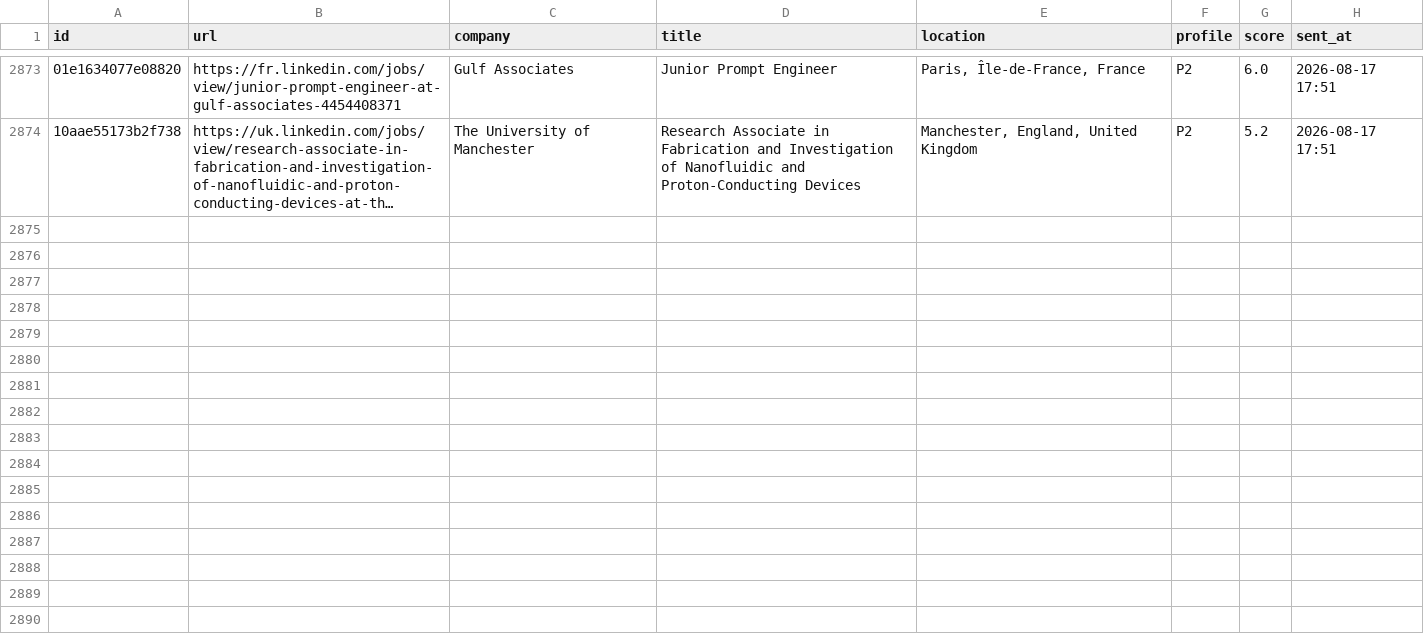
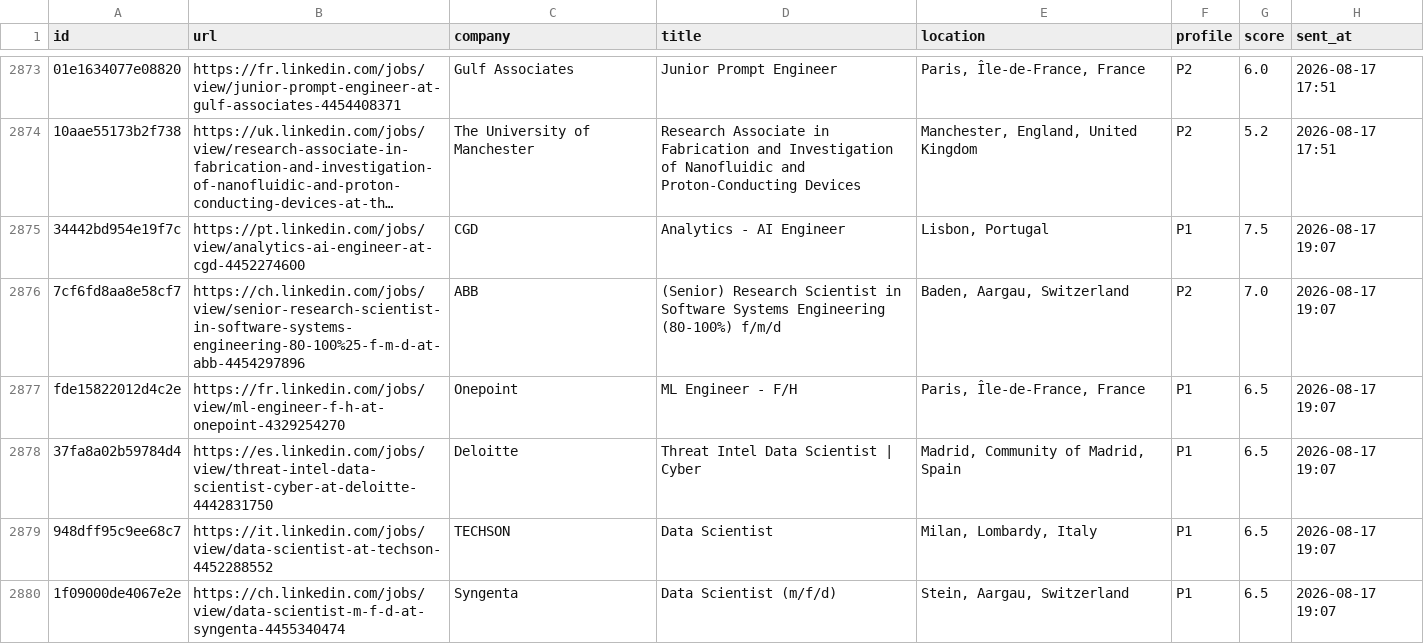
Before and after one commit to semihalperdundar/career-ops-agent, a TSV file: data/telegram-archive.tsv, drawn as a sheet; only a part is shown, gaps mark what is left out; long unchanged cells end in …; the diff covers the shown part only; the diff names each change by its address in the sheet, - before the commit and + after, or states it on an @@ line.

```diff
--- a/data/telegram-archive.tsv
+++ b/data/telegram-archive.tsv
+row 2875: 34442bd954e19f7c | https://pt.linkedin.com/jobs/view/analytics-ai-engineer-at-cgd-4452274600 | CGD | Analytics - AI Engineer | Lisbon, Portugal | P1 | 7.5 | 2026-08-17 19:07
+row 2876: 7cf6fd8aa8e58cf7 | https://ch.linkedin.com/jobs/view/senior-research-scientist-in-software-systems-engineering-80-100%25-f-m-d-at-abb-4454297896 | ABB | (Senior) Research Scientist in Software Systems Engineering (80-100%) f/m/d | Baden, Aargau, Switzerland | P2 | 7.0 | 2026-08-17 19:07
+row 2877: fde15822012d4c2e | https://fr.linkedin.com/jobs/view/ml-engineer-f-h-at-onepoint-4329254270 | Onepoint | ML Engineer - F/H | Paris, Île-de-France, France | P1 | 6.5 | 2026-08-17 19:07
+row 2878: 37fa8a02b59784d4 | https://es.linkedin.com/jobs/view/threat-intel-data-scientist-cyber-at-deloitte-4442831750 | Deloitte | Threat Intel Data Scientist | Cyber | Madrid, Community of Madrid, Spain | P1 | 6.5 | 2026-08-17 19:07
+row 2879: 948dff95c9ee68c7 | https://it.linkedin.com/jobs/view/data-scientist-at-techson-4452288552 | TECHSON | Data Scientist | Milan, Lombardy, Italy | P1 | 6.5 | 2026-08-17 19:07
+row 2880: 1f09000de4067e2e | https://ch.linkedin.com/jobs/view/data-scientist-m-f-d-at-syngenta-4455340474 | Syngenta | Data Scientist (m/f/d) | Stein, Aargau, Switzerland | P1 | 6.5 | 2026-08-17 19:07
```
Also changed, not shown: 5 added rows elsewhere in this file, data/telegram-sent.tsv, 2 other files.
